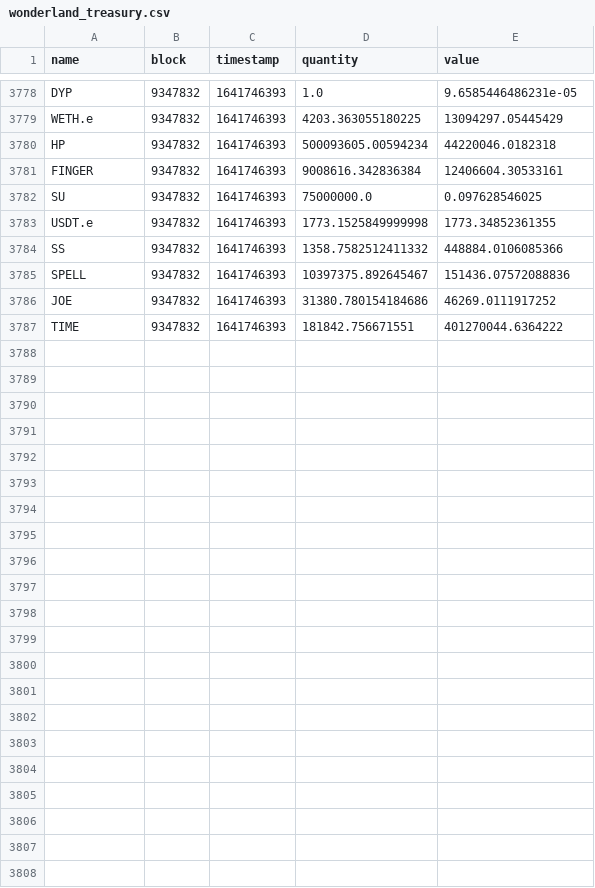
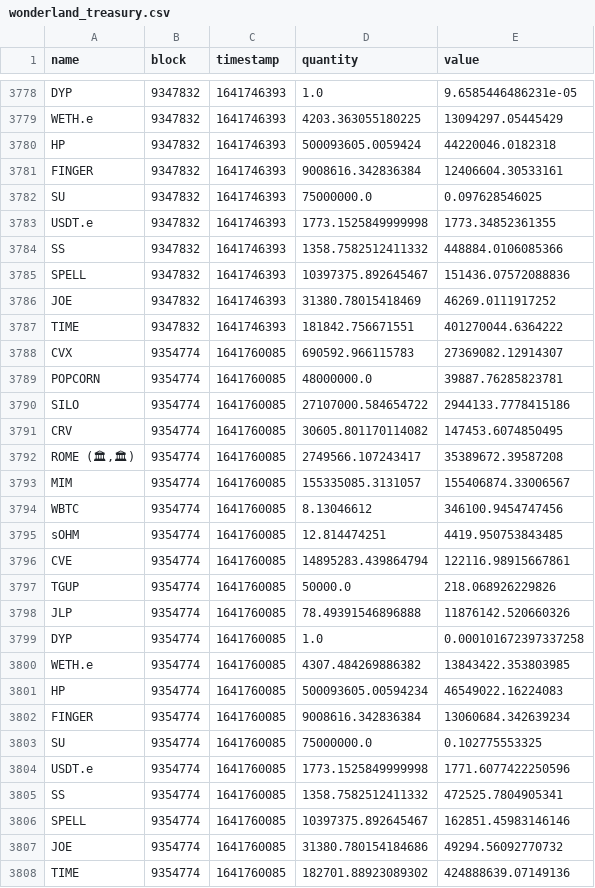
Before and after one commit to Concave-Community/ohm-fork-data, a CSV file: data/wonderland/wonderland_treasury.csv, drawn as a sheet; only a part is shown, gaps mark what is left out; the diff covers the shown part only.

```diff
--- a/data/wonderland/wonderland_treasury.csv
+++ b/data/wonderland/wonderland_treasury.csv
@@ -3779,3 +3779,3 @@ DYP,9347832,1641746393,1.0,9.6585446486231e-05
 WETH.e,9347832,1641746393,4203.363055180225,13094297.05445429
-HP,9347832,1641746393,500093605.00594234,44220046.0182318
+HP,9347832,1641746393,500093605.0059424,44220046.0182318
 FINGER,9347832,1641746393,9008616.342836384,12406604.30533161
@@ -3785,3 +3785,24 @@ SS,9347832,1641746393,1358.7582512411332,448884.0106085366
 SPELL,9347832,1641746393,10397375.892645467,151436.07572088836
-JOE,9347832,1641746393,31380.780154184686,46269.0111917252
+JOE,9347832,1641746393,31380.78015418469,46269.0111917252
 TIME,9347832,1641746393,181842.756671551,401270044.6364222
+CVX,9354774,1641760085,690592.966115783,27369082.12914307
+POPCORN,9354774,1641760085,48000000.0,39887.76285823781
+SILO,9354774,1641760085,27107000.584654722,2944133.7778415186
+CRV,9354774,1641760085,30605.801170114082,147453.6074850495
+"ROME (🏛,🏛)",9354774,1641760085,2749566.107243417,35389672.39587208
+MIM,9354774,1641760085,155335085.3131057,155406874.33006567
+WBTC,9354774,1641760085,8.13046612,346100.9454747456
+sOHM,9354774,1641760085,12.814474251,4419.950753843485
+CVE,9354774,1641760085,14895283.439864794,122116.98915667861
+TGUP,9354774,1641760085,50000.0,218.068926229826
+JLP,9354774,1641760085,78.49391546896888,11876142.520660326
+DYP,9354774,1641760085,1.0,0.000101672397337258
+WETH.e,9354774,1641760085,4307.484269886382,13843422.353803985
+HP,9354774,1641760085,500093605.00594234,46549022.16224083
+FINGER,9354774,1641760085,9008616.342836384,13060684.342639234
+SU,9354774,1641760085,75000000.0,0.102775553325
+USDT.e,9354774,1641760085,1773.1525849999998,1771.6077422250596
+SS,9354774,1641760085,1358.7582512411332,472525.7804905341
+SPELL,9354774,1641760085,10397375.892645467,162851.45983146146
+JOE,9354774,1641760085,31380.780154184686,49294.56092770732
+TIME,9354774,1641760085,182701.88923089302,424888639.07149136
```
Also changed, not shown: 3 edited cells elsewhere in this file, data/snapshot.csv, data/wonderland/wonderland_bonds.csv, 1 other file.
